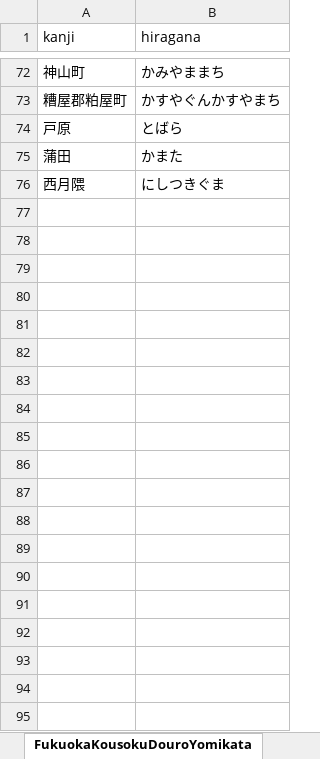
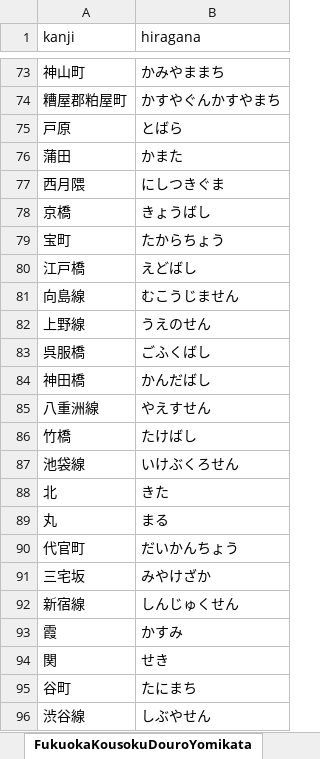
Before and after one commit to asdf913/voice-manager, an Excel workbook: src/main/resources/OtoYakuNoHeyaYomikataJiten.xlsx, sheet FukuokaKousokuDouroYomikata, drawn as a sheet; only a part is shown, gaps mark what is left out; values as stored, in another font and other column widths than the file's, no borders; the diff covers the shown part only; the diff names each change by its address in the sheet, - before the commit and + after, or states it on an @@ line.

Commit message:
Update "FukuokaKousokuDouroYomikata" sheet in "src/main/resources/OtoYakuNoHeyaYomikataJiten.xlsx" file

```diff
--- a/src/main/resources/OtoYakuNoHeyaYomikataJiten.xlsx (sheet FukuokaKousokuDouroYomikata)
+++ b/src/main/resources/OtoYakuNoHeyaYomikataJiten.xlsx (sheet FukuokaKousokuDouroYomikata)
+row 78: 京橋 | きょうばし
+row 79: 宝町 | たからちょう
+row 80: 江戸橋 | えどばし
+row 81: 向島線 | むこうじません
+row 82: 上野線 | うえのせん
+row 83: 呉服橋 | ごふくばし
+row 84: 神田橋 | かんだばし
+row 85: 八重洲線 | やえすせん
+row 86: 竹橋 | たけばし
+row 87: 池袋線 | いけぶくろせん
+row 88: 北 | きた
+row 89: 丸 | まる
+row 90: 代官町 | だいかんちょう
+row 91: 三宅坂 | みやけざか
+row 92: 新宿線 | しんじゅくせん
+row 93: 霞 | かすみ
+row 94: 関 | せき
+row 95: 谷町 | たにまち
+row 96: 渋谷線 | しぶやせん
```
Also changed, not shown: 163 added rows and 4 edited cells elsewhere in this sheet.
